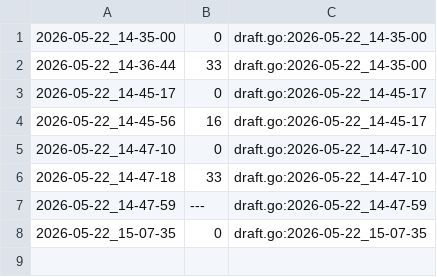
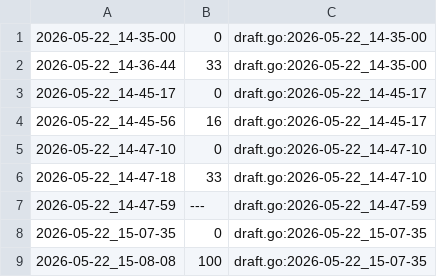
Before and after one commit to qxcode-course/ed-seg-bloco-a-jeniferrcarolinaa, a CSV file: .tko/track/ed@gomos/track.csv, drawn as a sheet.

```diff
--- a/.tko/track/ed@gomos/track.csv
+++ b/.tko/track/ed@gomos/track.csv
@@ -8 +8,2 @@
 2026-05-22_15-07-35,0,draft.go:2026-05-22_15-07-35
+2026-05-22_15-08-08,100,draft.go:2026-05-22_15-07-35
```
Also changed, not shown: 5 other files.
